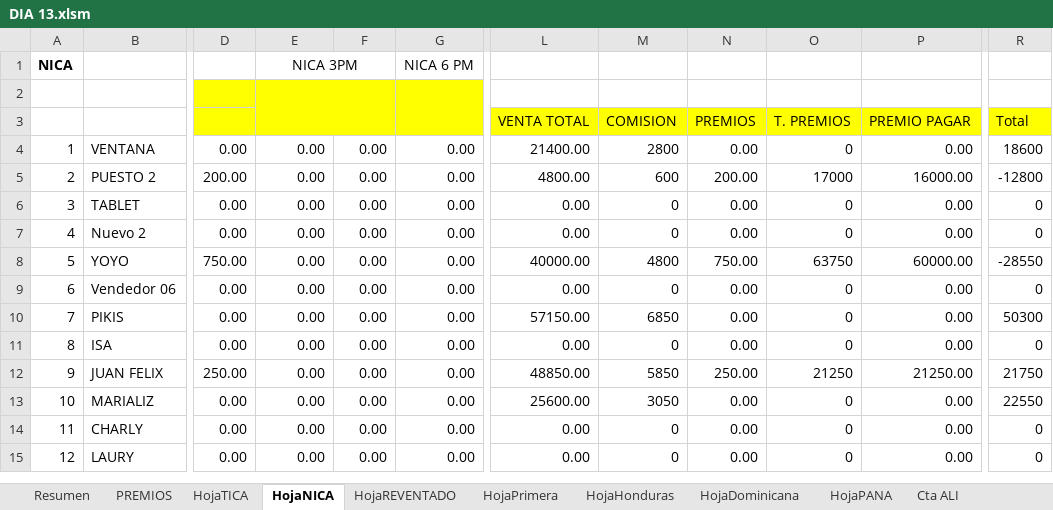
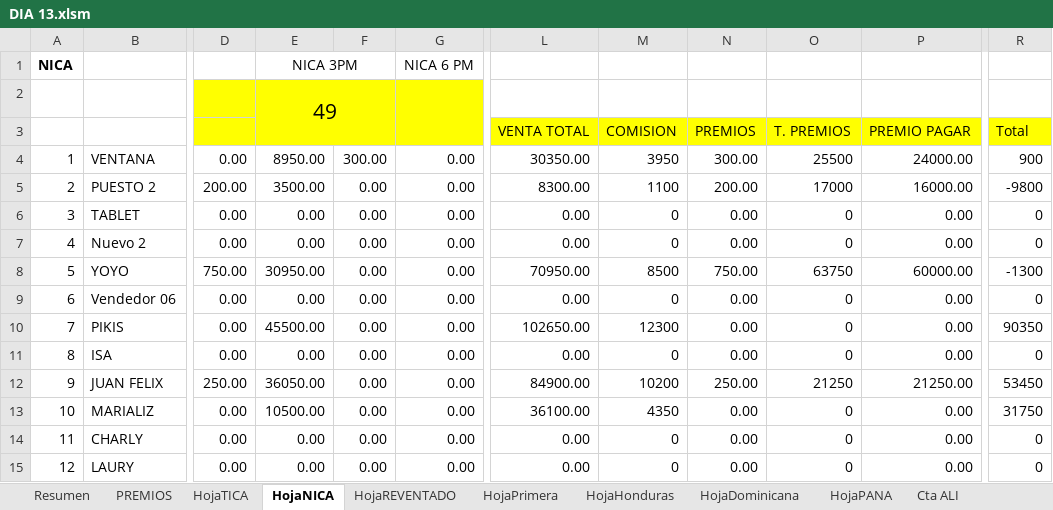
Before and after one commit to R4W47/ReporteTiempos, an Excel workbook: 08- CUENTAS DIARIAS AGOSTO/DIA 13.xlsm, sheet HojaNICA, drawn as a sheet; only a part is shown, gaps mark what is left out; values as stored, in another font and other column widths than the file's, no borders; the diff covers the shown part only; the diff names each change by its address in the sheet, - before the commit and + after, or states it on an @@ line.

```diff
--- a/08- CUENTAS DIARIAS AGOSTO/DIA 13.xlsm (sheet HojaNICA)
+++ b/08- CUENTAS DIARIAS AGOSTO/DIA 13.xlsm (sheet HojaNICA)
-E2: (empty)
+E2: 49
-E4: 0.00
+E4: 8950.00
-F4: 0.00
+F4: 300.00
-L4: 21400.00
+L4: 30350.00
-M4: 2800
+M4: 3950
-N4: 0.00
+N4: 300.00
-O4: 0
+O4: 25500
-P4: 0.00
+P4: 24000.00
-R4: 18600
+R4: 900
-E5: 0.00
+E5: 3500.00
-L5: 4800.00
+L5: 8300.00
-M5: 600
+M5: 1100
-R5: -12800
+R5: -9800
-E8: 0.00
+E8: 30950.00
-L8: 40000.00
+L8: 70950.00
-M8: 4800
+M8: 8500
-R8: -28550
+R8: -1300
-E10: 0.00
+E10: 45500.00
-L10: 57150.00
+L10: 102650.00
-M10: 6850
+M10: 12300
-R10: 50300
+R10: 90350
-E12: 0.00
+E12: 36050.00
-L12: 48850.00
+L12: 84900.00
-M12: 5850
+M12: 10200
-R12: 21750
+R12: 53450
-E13: 0.00
+E13: 10500.00
-L13: 25600.00
+L13: 36100.00
-M13: 3050
+M13: 4350
-R13: 22550
+R13: 31750
```
Also changed, not shown: 5 added rows, 5 removed rows and 6 edited cells elsewhere in this sheet, sheet HojaTICA, sheet Cta ALI, sheet DigitaTICA, sheet HojaPrimera, sheet Vendedor7, sheet Vendedor9, 29 more sheets, charts or pictures, 08- CUENTAS DIARIAS AGOSTO/AGOSTO 2026.xlsm.
